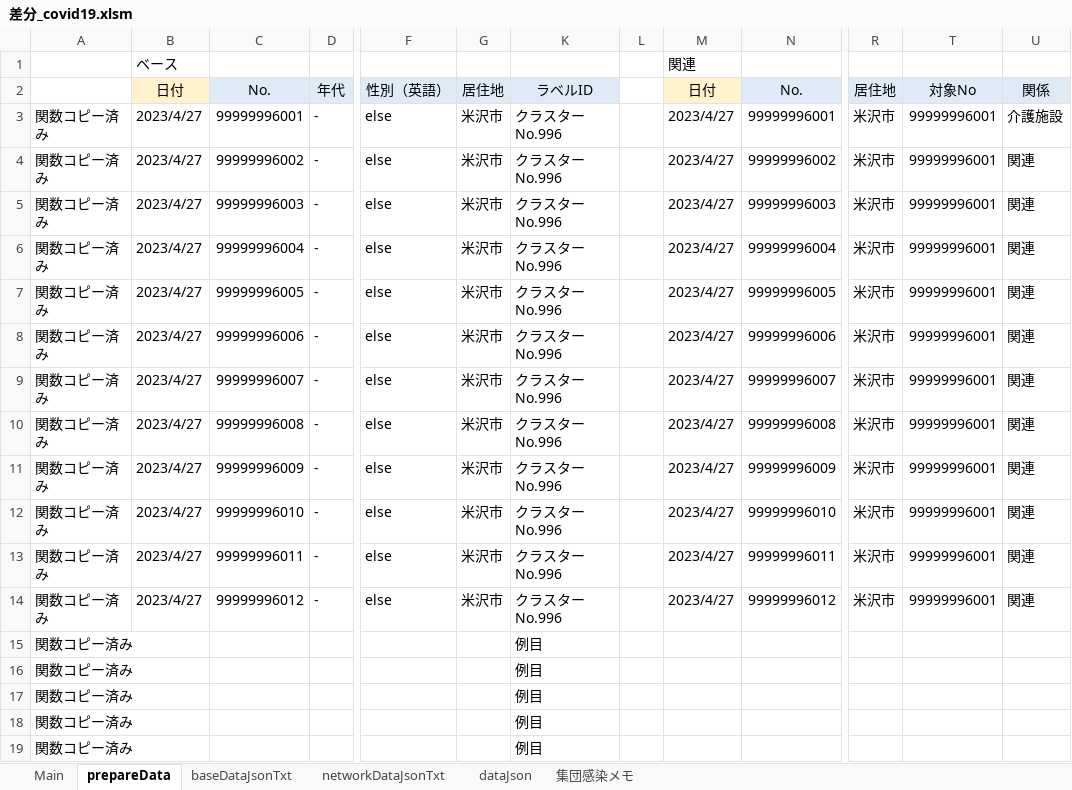
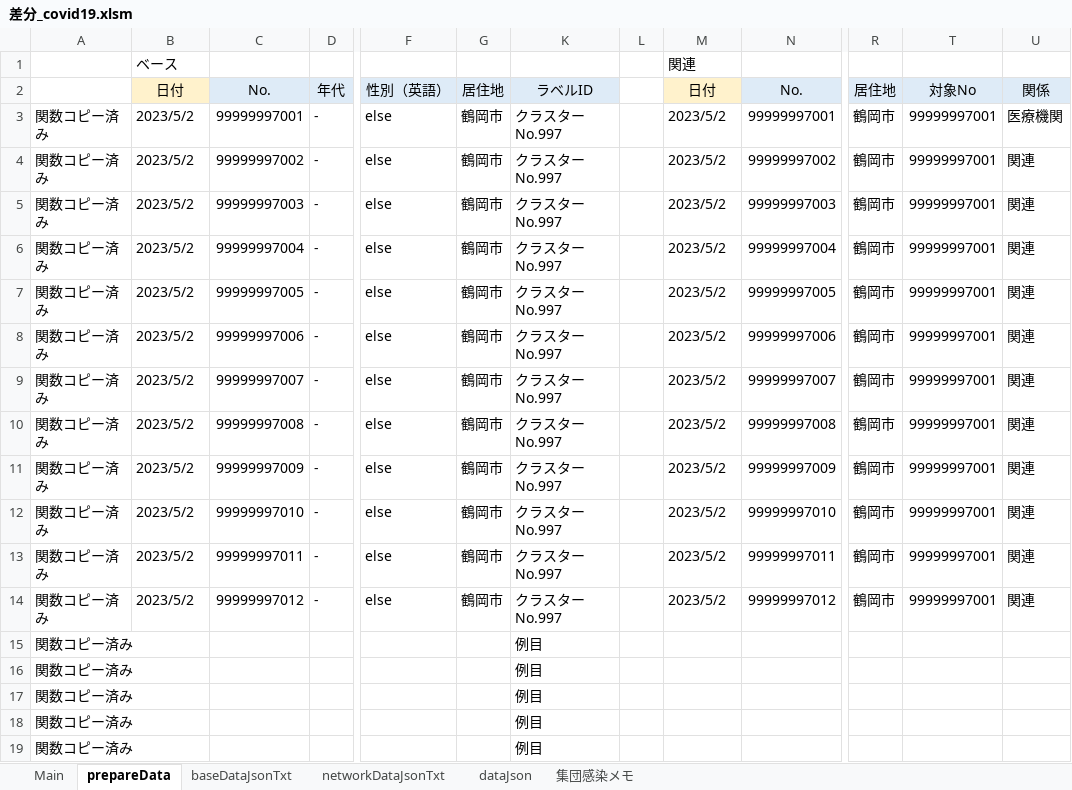
Before and after one commit to yamaserif/yamagata-covid19-virusNetworkJsonGenerator, an Excel workbook: 差分のみ/差分_covid19.xlsm, sheet prepareData, drawn as a sheet; only a part is shown, gaps mark what is left out; values as stored, in another font and other column widths than the file's, no borders; the diff names each change by its address in the sheet, - before the commit and + after, or states it on an @@ line.

```diff
--- a/差分のみ/差分_covid19.xlsm (sheet prepareData)
+++ b/差分のみ/差分_covid19.xlsm (sheet prepareData)
-B3:B14: 2023/4/27
+B3:B14: 2023/5/2
-C3: 99999996001
+C3: 99999997001
-G3:G14: 米沢市
+G3:G14: 鶴岡市
-K3:K14: クラスターNo.996
+K3:K14: クラスターNo.997
-M3:M14: 2023/4/27
+M3:M14: 2023/5/2
-N3: 99999996001
+N3: 99999997001
-R3:R14: 米沢市
+R3:R14: 鶴岡市
-T3:T14: 99999996001
+T3:T14: 99999997001
-U3: 介護施設
+U3: 医療機関
-C4: 99999996002
+C4: 99999997002
-N4: 99999996002
+N4: 99999997002
-C5: 99999996003
+C5: 99999997003
-N5: 99999996003
+N5: 99999997003
-C6: 99999996004
+C6: 99999997004
-N6: 99999996004
+N6: 99999997004
-C7: 99999996005
+C7: 99999997005
-N7: 99999996005
+N7: 99999997005
-C8: 99999996006
+C8: 99999997006
-N8: 99999996006
+N8: 99999997006
-C9: 99999996007
+C9: 99999997007
-N9: 99999996007
+N9: 99999997007
-C10: 99999996008
+C10: 99999997008
-N10: 99999996008
+N10: 99999997008
-C11: 99999996009
+C11: 99999997009
-N11: 99999996009
+N11: 99999997009
-C12: 99999996010
+C12: 99999997010
-N12: 99999996010
+N12: 99999997010
-C13: 99999996011
+C13: 99999997011
-N13: 99999996011
+N13: 99999997011
-C14: 99999996012
+C14: 99999997012
-N14: 99999996012
+N14: 99999997012
```
Also changed, not shown: sheet Main, sheet networkDataJsonTxt, sheet baseDataJsonTxt, sheet dataJson, hidden cells, 4 other files.
